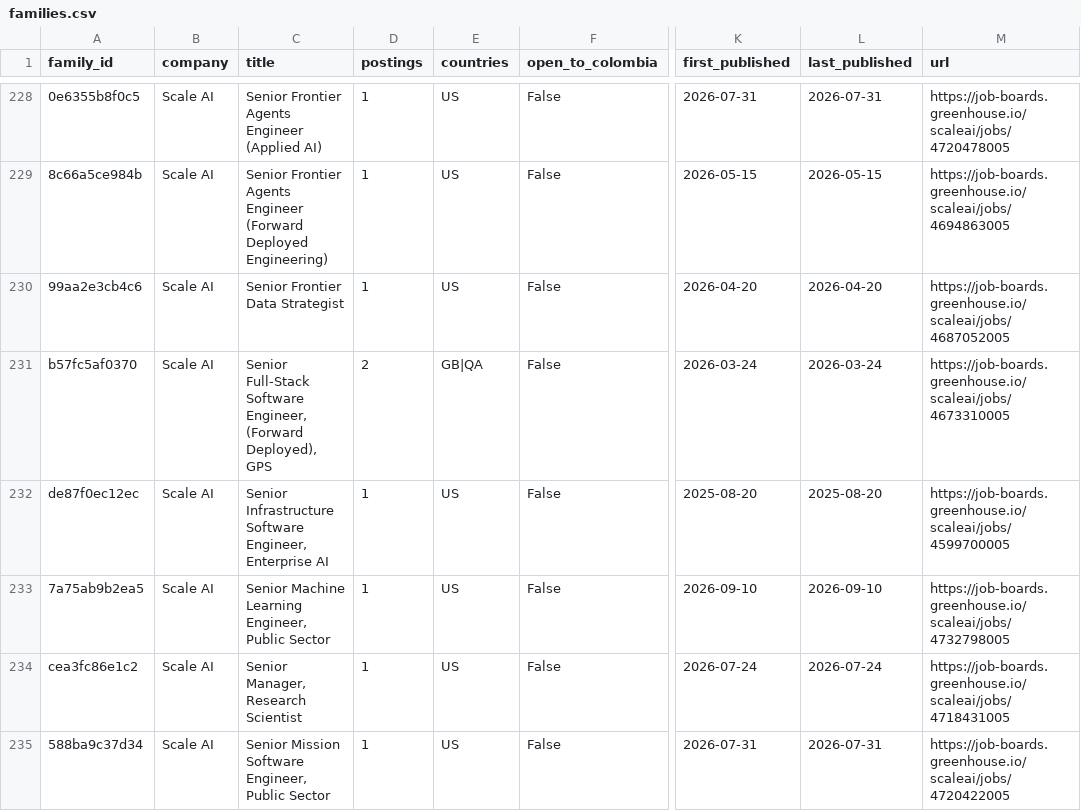
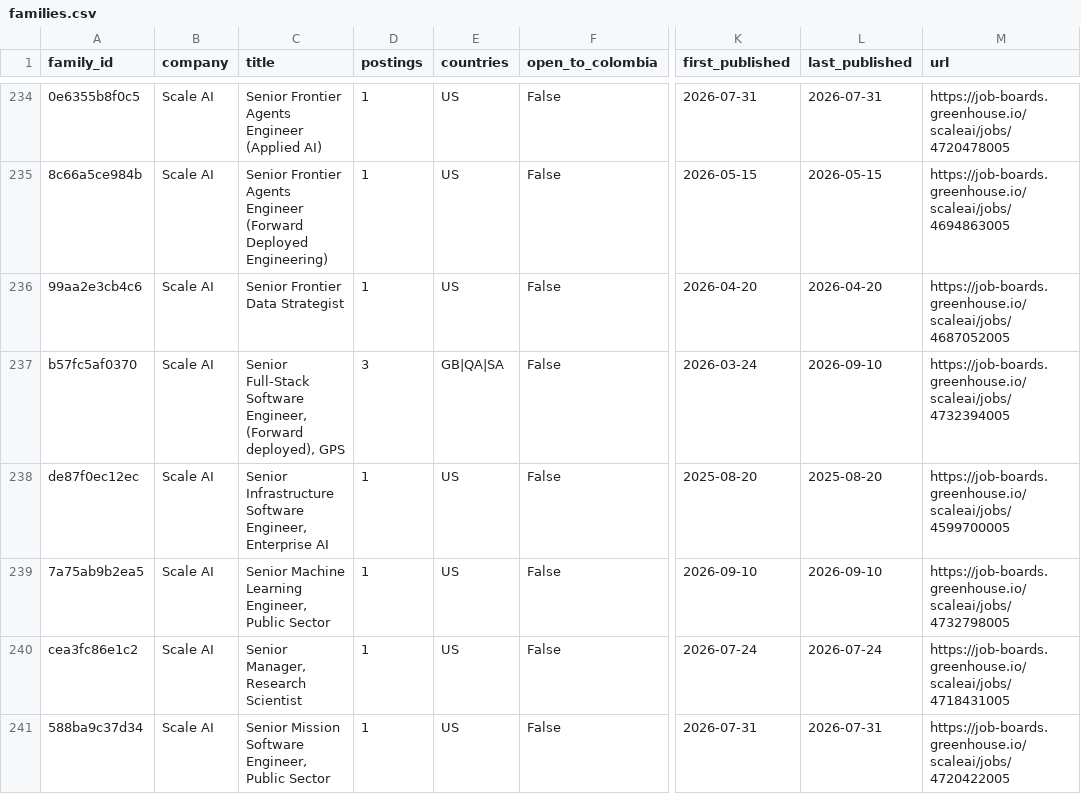
Before and after one commit to Jsebastian323/webdata-delivery-kit, a CSV file: data/jobs/families.csv, drawn as a sheet; only a part is shown, gaps mark what is left out; addresses are those after the commit; the diff covers the shown part only; the diff names each change by its address in the sheet, - before the commit and + after, or states it on an @@ line.

```diff
--- a/data/jobs/families.csv
+++ b/data/jobs/families.csv
-C237 (title): …Engineer, (Forward Deployed), GPS
+C237 (title): …Engineer, (Forward deployed), GPS
-D237 (postings): 2
+D237 (postings): 3
-E237 (countries): GB|QA
+E237 (countries): GB|QA|SA
-L237 (last_published): 2026-03-24
+L237 (last_published): 2026-09-10
-M237 (url): https://job-boards.greenhouse.io/scaleai/jobs/4673310005
+M237 (url): https://job-boards.greenhouse.io/scaleai/jobs/4732394005
```
Also changed, not shown: 6 added rows and 6 edited cells elsewhere in this file, 3 other files.
